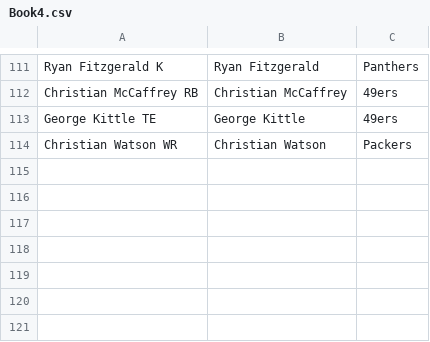
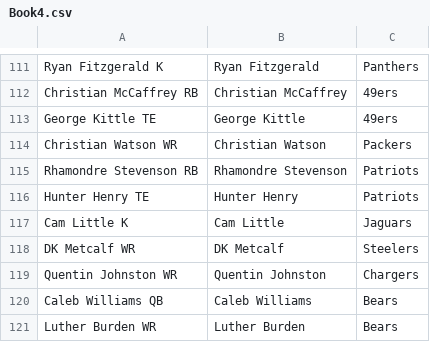
Before and after one commit to josteffes/fantasyplayoffs, a CSV file: Book4.csv, drawn as a sheet; only a part is shown, gaps mark what is left out.

```diff
--- a/Book4.csv
+++ b/Book4.csv
@@ -114 +114,8 @@ George Kittle TE,George Kittle,49ers
 Christian Watson WR,Christian Watson,Packers
+Rhamondre Stevenson RB,Rhamondre Stevenson,Patriots
+Hunter Henry TE,Hunter Henry,Patriots
+Cam Little K,Cam Little,Jaguars
+DK Metcalf WR,DK Metcalf,Steelers
+Quentin Johnston WR,Quentin Johnston,Chargers
+Caleb Williams QB,Caleb Williams,Bears
+Luther Burden WR,Luther Burden,Bears
```
Also changed, not shown: Book3.csv.
